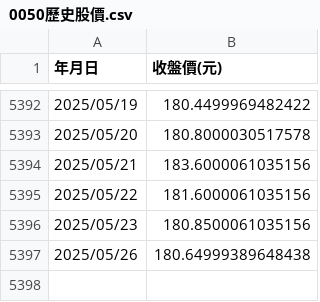
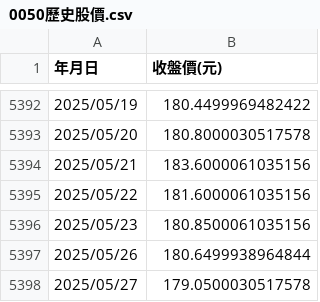
Before and after one commit to PCH666-AI/Backtesting, a CSV file: 0050歷史股價.csv, drawn as a sheet; only a part is shown, gaps mark what is left out.

```diff
--- a/0050歷史股價.csv
+++ b/0050歷史股價.csv
@@ -5396,2 +5396,3 @@
 2025/05/23,180.8500061035156
-2025/05/26,180.64999389648438
+2025/05/26,180.6499938964844
+2025/05/27,179.0500030517578
```
Also changed, not shown: 0056歷史股價.csv.
